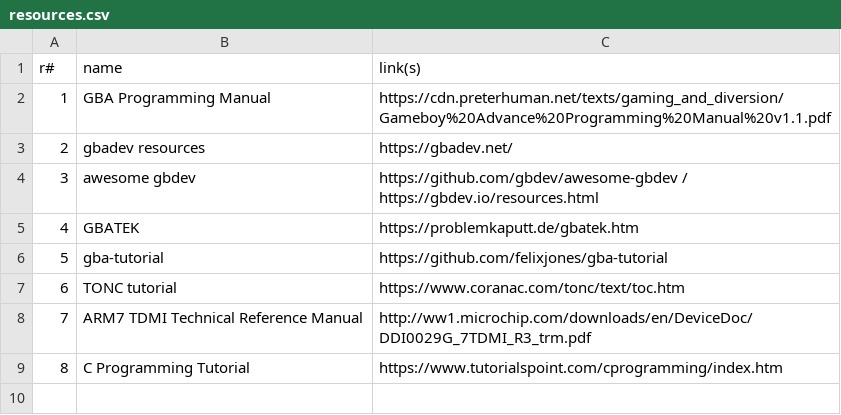
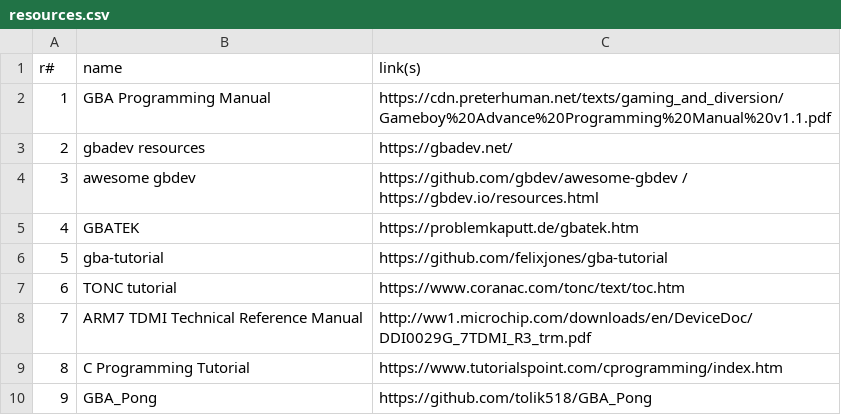
Before and after one commit to Tzatzikiiii/Void-Trader, a CSV file: links/resources.csv, drawn as a sheet; the diff names each change by its address in the sheet, - before the commit and + after, or states it on an @@ line.

Commit message:
add GBA_Pong to resources

```diff
--- a/links/resources.csv
+++ b/links/resources.csv
+row 10: 9 | GBA_Pong | https://github.com/tolik518/GBA_Pong
```
